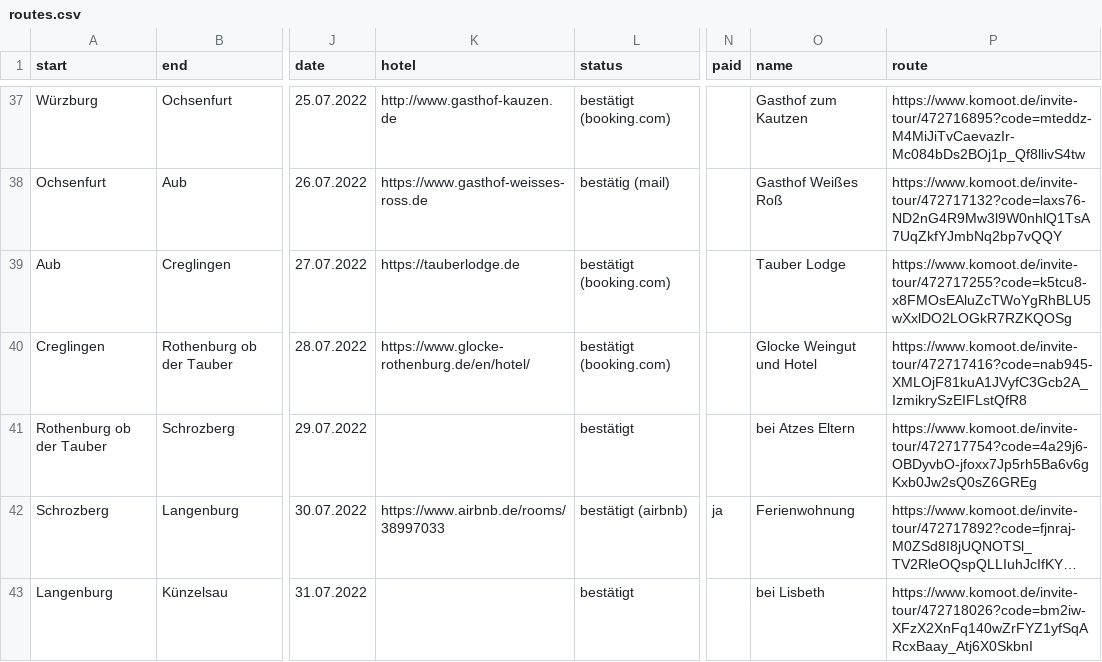
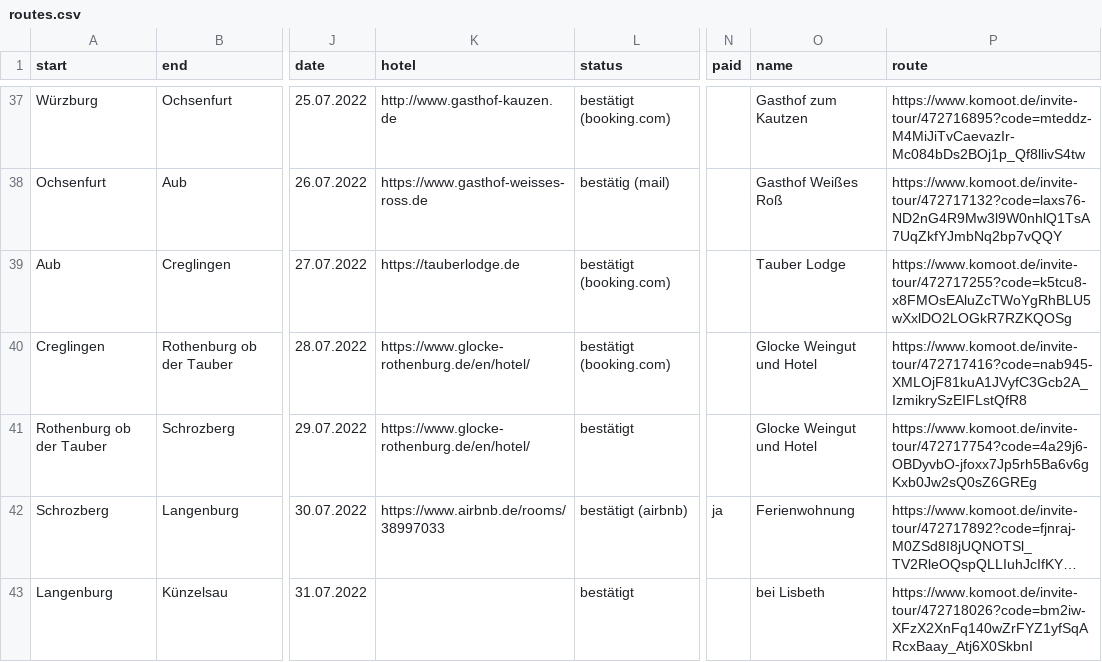
Before and after one commit to Lausbert/diesdas, a CSV file: _data/routes.csv, drawn as a sheet; only a part is shown, gaps mark what is left out; long unchanged cells end in …; the diff names each change by its address in the sheet, - before the commit and + after, or states it on an @@ line.

Commit message:
wip

```diff
--- a/_data/routes.csv
+++ b/_data/routes.csv
-K41 (hotel): (empty)
+K41 (hotel): https://www.glocke-rothenburg.de/en/hotel/
-O41 (name): bei Atzes Eltern
+O41 (name): Glocke Weingut und Hotel
```
